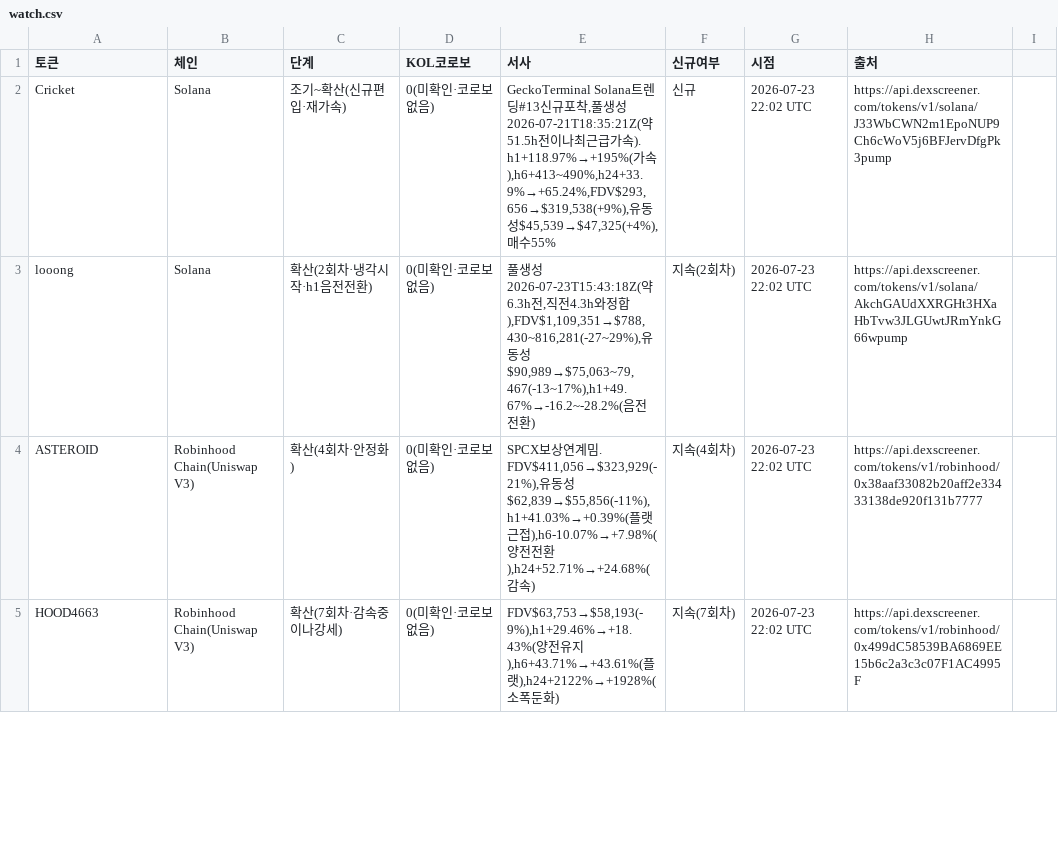
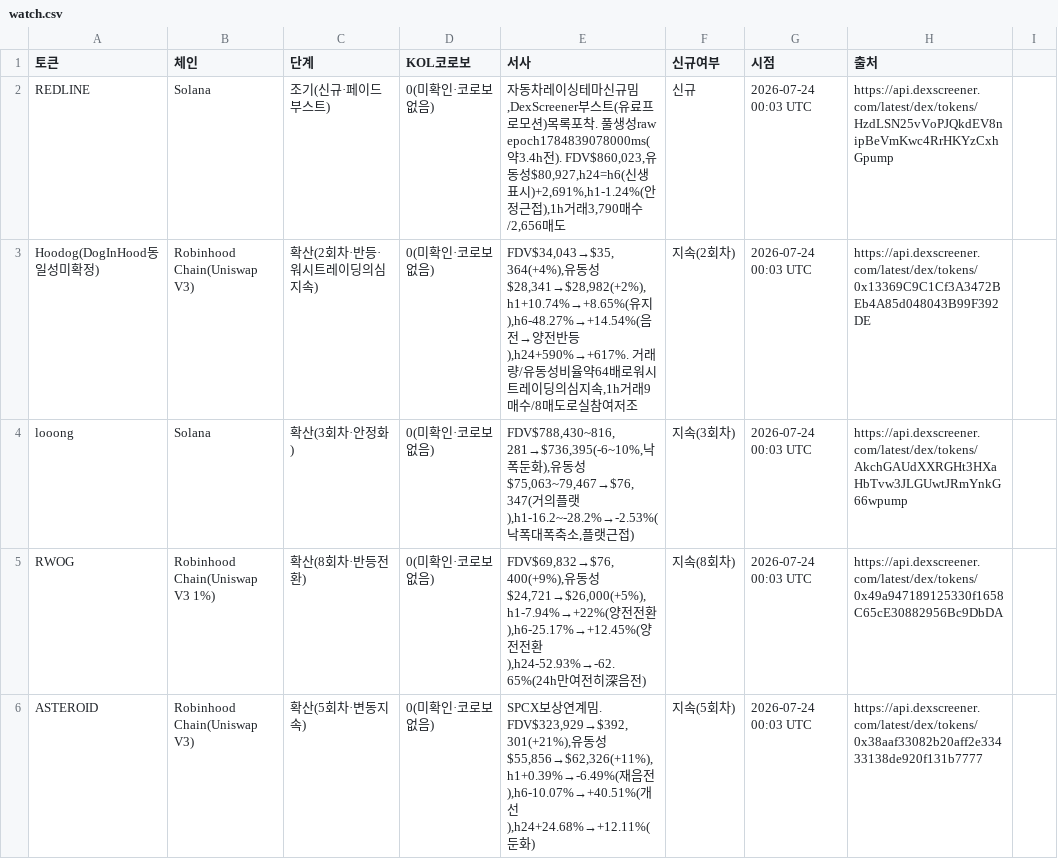
Before and after one commit to HoinKwak/study, a CSV file: research/kol/watch.csv, drawn as a sheet; only a part is shown; the diff covers the shown part only.

```diff
--- a/research/kol/watch.csv
+++ b/research/kol/watch.csv
@@ -1,5 +1,6 @@
 토큰,체인,단계,KOL코로보,서사,신규여부,시점,출처
-Cricket,Solana,조기~확산(신규편입·재가속),0(미확인·코로보없음),"GeckoTerminal Solana트렌딩#13신규포착,풀생성2026-07-21T18:35:21Z(약51.5h전이나최근급가속). h1+118.97%→+195%(가속),h6+413~490%,h24+33.9%→+65.24%,FDV$293,656→$319,538(+9%),유동성$45,539→$47,325(+4%),매수55%",신규,2026-07-23 22:02 UTC,https://api.dexscreener.com/tokens/v1/solana/J33WbCWN2m1EpoNUP9Ch6cWoV5j6BFJervDfgPk3pump
-looong,Solana,확산(2회차·냉각시작·h1음전전환),0(미확인·코로보없음),"풀생성2026-07-23T15:43:18Z(약6.3h전,직전4.3h와정합),FDV$1,109,351→$788,430~816,281(-27~29%),유동성$90,989→$75,063~79,467(-13~17%),h1+49.67%→-16.2~-28.2%(음전전환)",지속(2회차),2026-07-23 22:02 UTC,https://api.dexscreener.com/tokens/v1/solana/AkchGAUdXXRGHt3HXaHbTvw3JLGUwtJRmYnkG66wpump
-ASTEROID,Robinhood Chain(Uniswap V3),확산(4회차·안정화),0(미확인·코로보없음),"SPCX보상연계밈. FDV$411,056→$323,929(-21%),유동성$62,839→$55,856(-11%),h1+41.03%→+0.39%(플랫근접),h6-10.07%→+7.98%(양전전환),h24+52.71%→+24.68%(감속)",지속(4회차),2026-07-23 22:02 UTC,https://api.dexscreener.com/tokens/v1/robinhood/0x38aaf33082b20aff2e33433138de920f131b7777
-HOOD4663,Robinhood Chain(Uniswap V3),확산(7회차·감속중이나강세),0(미확인·코로보없음),"FDV$63,753→$58,193(-9%),h1+29.46%→+18.43%(양전유지),h6+43.71%→+43.61%(플랫),h24+2122%→+1928%(소폭둔화)",지속(7회차),2026-07-23 22:02 UTC,https://api.dexscreener.com/tokens/v1/robinhood/0x499dC58539BA6869EE15b6c2a3c3c07F1AC4995F
+REDLINE,Solana,조기(신규·페이드부스트),0(미확인·코로보없음),"자동차레이싱테마신규밈,DexScreener부스트(유료프로모션)목록포착. 풀생성raw epoch1784839078000ms(약3.4h전). FDV$860,023,유동성$80,927,h24=h6(신생표시)+2,691%,h1-1.24%(안정근접),1h거래3,790매수/2,656매도",신규,2026-07-24 00:03 UTC,https://api.dexscreener.com/latest/dex/tokens/HzdLSN25vVoPJQkdEV8nipBeVmKwc4RrHKYzCxhGpump
+Hoodog(DogInHood동일성미확정),Robinhood Chain(Uniswap V3),확산(2회차·반등·워시트레이딩의심지속),0(미확인·코로보없음),"FDV$34,043→$35,364(+4%),유동성$28,341→$28,982(+2%),h1+10.74%→+8.65%(유지),h6-48.27%→+14.54%(음전→양전반등),h24+590%→+617%. 거래량/유동성비율약64배로워시트레이딩의심지속,1h거래9매수/8매도로실참여저조",지속(2회차),2026-07-24 00:03 UTC,https://api.dexscreener.com/latest/dex/tokens/0x13369C9C1Cf3A3472BEb4A85d048043B99F392DE
+looong,Solana,확산(3회차·안정화),0(미확인·코로보없음),"FDV$788,430~816,281→$736,395(-6~10%,낙폭둔화),유동성$75,063~79,467→$76,347(거의플랫),h1-16.2~-28.2%→-2.53%(낙폭대폭축소,플랫근접)",지속(3회차),2026-07-24 00:03 UTC,https://api.dexscreener.com/latest/dex/tokens/AkchGAUdXXRGHt3HXaHbTvw3JLGUwtJRmYnkG66wpump
+RWOG,Robinhood Chain(Uniswap V3 1%),확산(8회차·반등전환),0(미확인·코로보없음),"FDV$69,832→$76,400(+9%),유동성$24,721→$26,000(+5%),h1-7.94%→+22%(양전전환),h6-25.17%→+12.45%(양전전환),h24-52.93%→-62.65%(24h만여전히深음전)",지속(8회차),2026-07-24 00:03 UTC,https://api.dexscreener.com/latest/dex/tokens/0x49a947189125330f1658C65cE30882956Bc9DbDA
+ASTEROID,Robinhood Chain(Uniswap V3),확산(5회차·변동지속),0(미확인·코로보없음),"SPCX보상연계밈. FDV$323,929→$392,301(+21%),유동성$55,856→$62,326(+11%),h1+0.39%→-6.49%(재음전),h6-10.07%→+40.51%(개선),h24+24.68%→+12.11%(둔화)",지속(5회차),2026-07-24 00:03 UTC,https://api.dexscreener.com/latest/dex/tokens/0x38aaf33082b20aff2e33433138de920f131b7777
```
Also changed, not shown: 6 added rows, 5 removed rows and 58 edited cells elsewhere in this file, 1 other file.
